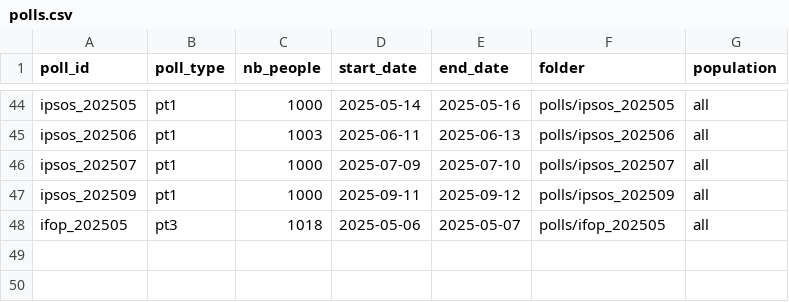
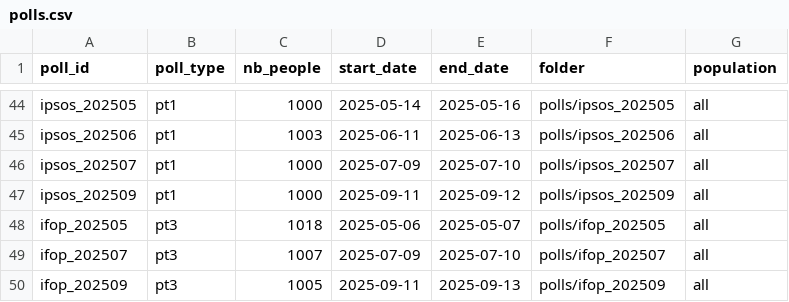
Before and after one commit to Olivierjaylet/mj-database-2027, a CSV file: polls.csv, drawn as a sheet; only a part is shown, gaps mark what is left out.

Commit message:
[DB] (#2_ifop_2025_5_7_9) - Updated candidates.csv - Updated polls.csv - Filled ifop_202505_all.csv with 0 for missing mentions - Added ifop_202507_all.csv and ifop_202509_all.csv

```diff
--- a/polls.csv
+++ b/polls.csv
@@ -48 +48,3 @@ ipsos_202509,pt1,1000,2025-09-11,2025-09-12,polls/ipsos_202509,all
 ifop_202505,pt3,1018,2025-05-06,2025-05-07,polls/ifop_202505,all
+ifop_202507,pt3,1007,2025-07-09,2025-07-10,polls/ifop_202507,all
+ifop_202509,pt3,1005,2025-09-11,2025-09-13,polls/ifop_202509,all
```
Also changed, not shown: candidates.csv, polls/ifop_202505/ifop_202505_all.csv, 2 other files.
